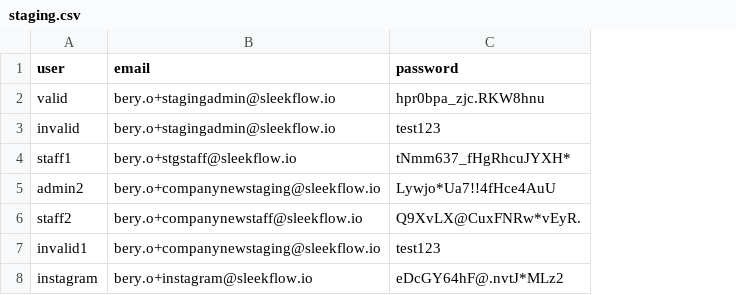
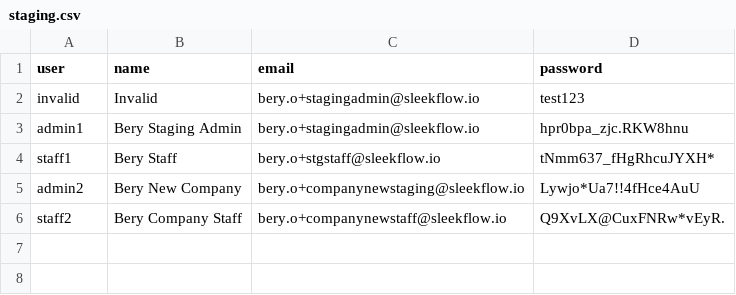
Before and after one commit to bery-sleekflow/katalon-cucumber, a CSV file: Data Files/staging.csv, drawn as a sheet; removed rows and columns are numbered as before the commit, all else as after; the diff names each change by its address in the sheet, - before the commit and + after, or states it on an @@ line.

Commit message:
Finish scenario interaction between 2 users

```diff
--- a/Data Files/staging.csv
+++ b/Data Files/staging.csv
+column B (name), row 2: Invalid; rows 4-6: Bery Staff | Bery New Company | Bery Company Staff
-row 2: valid | bery.o+stagingadmin@sleekflow.io | hpr0bpa_zjc.RKW8hnu
+row 3: admin1 | Bery Staging Admin | bery.o+stagingadmin@sleekflow.io | hpr0bpa_zjc.RKW8hnu
-row 7: invalid1 | bery.o+companynewstaging@sleekflow.io | test123
-row 8: instagram | bery.o+instagram@sleekflow.io | eDcGY64hF@.nvtJ*MLz2
```
Also changed, not shown: 12 other files.
